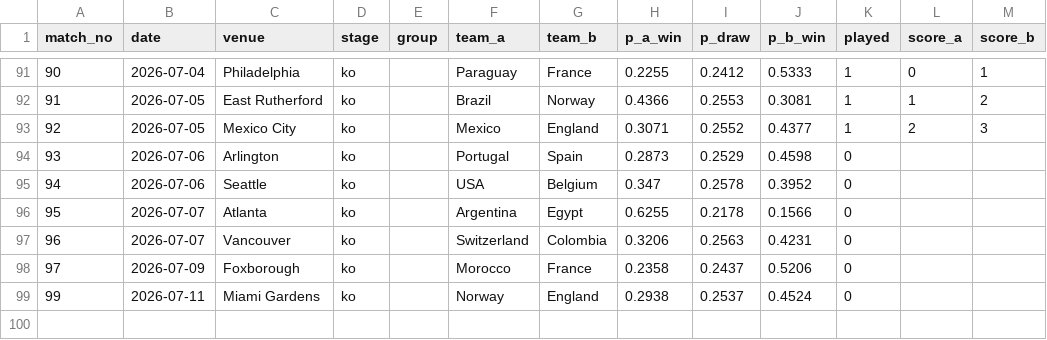
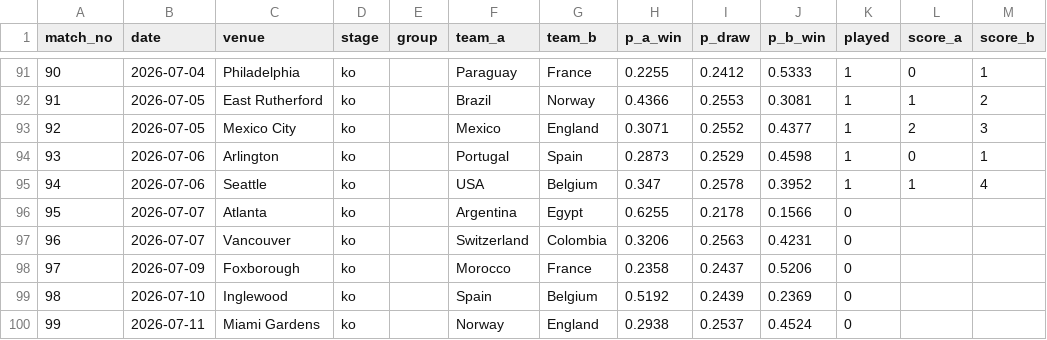
Before and after one commit to steodose/world-cup-2026, a CSV file: data/match_predictions.csv, drawn as a sheet; only a part is shown, gaps mark what is left out.

```diff
--- a/data/match_predictions.csv
+++ b/data/match_predictions.csv
@@ -93,4 +93,4 @@ match_no,date,venue,stage,group,team_a,team_b,p_a_win,p_draw,p_b_win,played,scor
 92,2026-07-05,Mexico City,ko,,Mexico,England,0.3071,0.2552,0.4377,1,2,3
-93,2026-07-06,Arlington,ko,,Portugal,Spain,0.2873,0.2529,0.4598,0,,
-94,2026-07-06,Seattle,ko,,USA,Belgium,0.347,0.2578,0.3952,0,,
+93,2026-07-06,Arlington,ko,,Portugal,Spain,0.2873,0.2529,0.4598,1,0,1
+94,2026-07-06,Seattle,ko,,USA,Belgium,0.347,0.2578,0.3952,1,1,4
 95,2026-07-07,Atlanta,ko,,Argentina,Egypt,0.6255,0.2178,0.1566,0,,
@@ -98,2 +98,3 @@ match_no,date,venue,stage,group,team_a,team_b,p_a_win,p_draw,p_b_win,played,scor
 97,2026-07-09,Foxborough,ko,,Morocco,France,0.2358,0.2437,0.5206,0,,
+98,2026-07-10,Inglewood,ko,,Spain,Belgium,0.5192,0.2439,0.2369,0,,
 99,2026-07-11,Miami Gardens,ko,,Norway,England,0.2938,0.2537,0.4524,0,,
```
Also changed, not shown: data/results.csv, data/simulations.csv, 2 other files.
